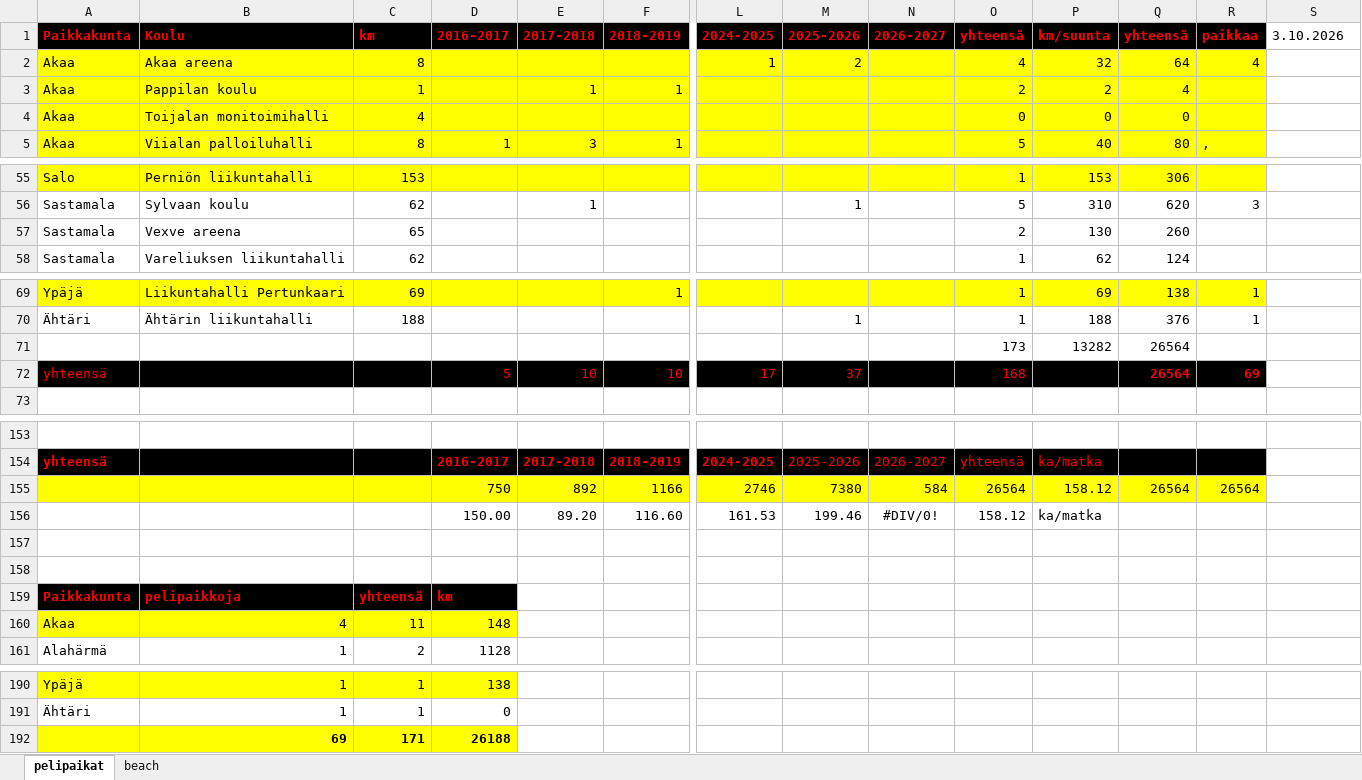
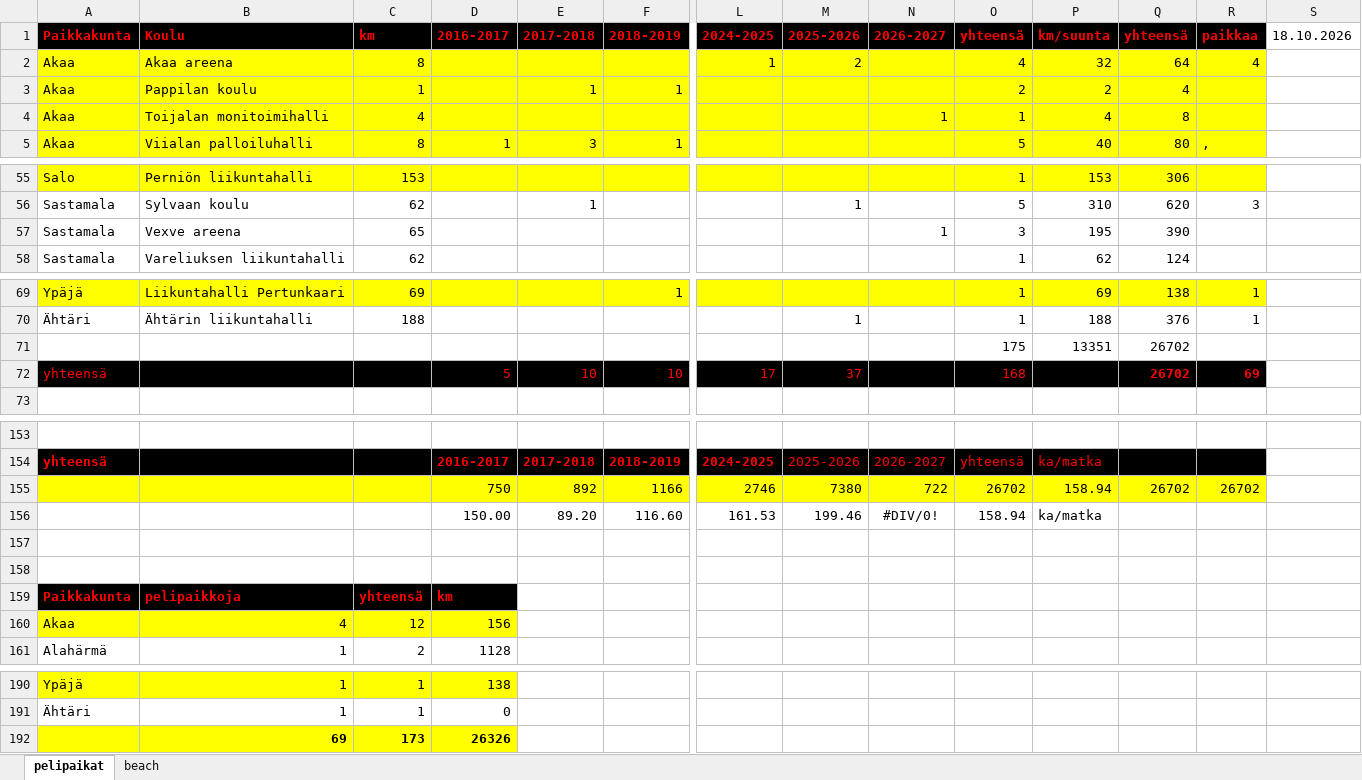
Before and after one commit to jkatoper/kaudet, an Excel workbook: pelipaikat.xlsx, sheet pelipaikat, drawn as a sheet; only a part is shown, gaps mark what is left out; values as stored, in another font and other column widths than the file's, no borders; removed rows and columns are numbered as before the commit, all else as after; rows hold the shown columns only; the diff covers the shown part only; the diff names each change by its address in the sheet, - before the commit and + after, or states it on an @@ line.

Commit message:
pelipaikat updated 18.10 added

```diff
--- a/pelipaikat.xlsx (sheet pelipaikat)
+++ b/pelipaikat.xlsx (sheet pelipaikat)
-S1: 3.10.2026
+S1: 18.10.2026
-N4 (2026-2027): (empty)
+N4 (2026-2027): 1
-O4 (yhteensä): 0
+O4 (yhteensä): 1
-P4 (km/suunta): 0
+P4 (km/suunta): 4
-Q4 (yhteensä): 0
+Q4 (yhteensä): 8
-N57 (2026-2027): (empty)
+N57 (2026-2027): 1
-O57 (yhteensä): 2
+O57 (yhteensä): 3
-P57 (km/suunta): 130
+P57 (km/suunta): 195
-Q57 (yhteensä): 260
+Q57 (yhteensä): 390
-row 71:  |  |  |  |  |  |  |  |  | 173 | 13282 | 26564
+row 71:  |  |  |  |  |  |  |  |  | 175 | 13351 | 26702
-Q72 (yhteensä): 26564
+Q72 (yhteensä): 26702
-N155 (2026-2027): 584
+N155 (2026-2027): 722
-O155 (yhteensä): 26564
+O155 (yhteensä): 26702
-P155 (km/suunta): 158.12
+P155 (km/suunta): 158.94
-Q155 (yhteensä): 26564
+Q155 (yhteensä): 26702
-R155 (paikkaa): 26564
+R155 (paikkaa): 26702
-O156 (yhteensä): 158.12
+O156 (yhteensä): 158.94
-C160 (km): 11
+C160 (km): 12
-D160 (2016-2017): 148
+D160 (2016-2017): 156
-row 192:  | 69 | 171 | 26188
+row 192:  | 69 | 173 | 26326
```
Also changed, not shown: 8 edited cells elsewhere in this sheet, 1 other file.
